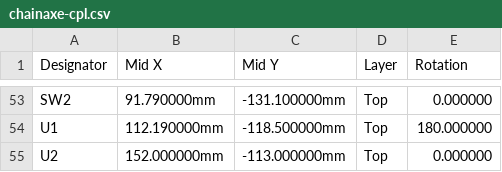
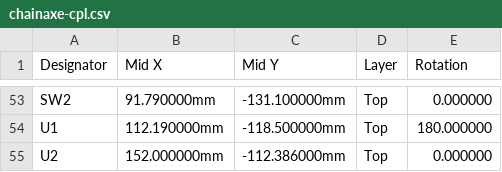
Before and after one commit to johnny9/chainaxe, a CSV file: mfg/assembly/chainaxe-cpl.csv, drawn as a sheet; only a part is shown, gaps mark what is left out.

```diff
--- a/mfg/assembly/chainaxe-cpl.csv
+++ b/mfg/assembly/chainaxe-cpl.csv
@@ -54,2 +54,2 @@ SW2,91.790000mm,-131.100000mm,Top,0.000000
 U1,112.190000mm,-118.500000mm,Top,180.000000
-U2,152.000000mm,-113.000000mm,Top,0.000000
+U2,152.000000mm,-112.386000mm,Top,0.000000
```
Also changed, not shown: 42 other files.
